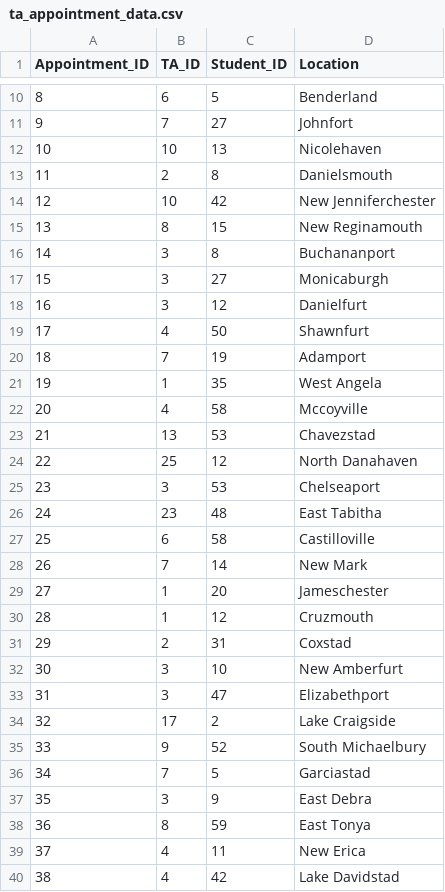
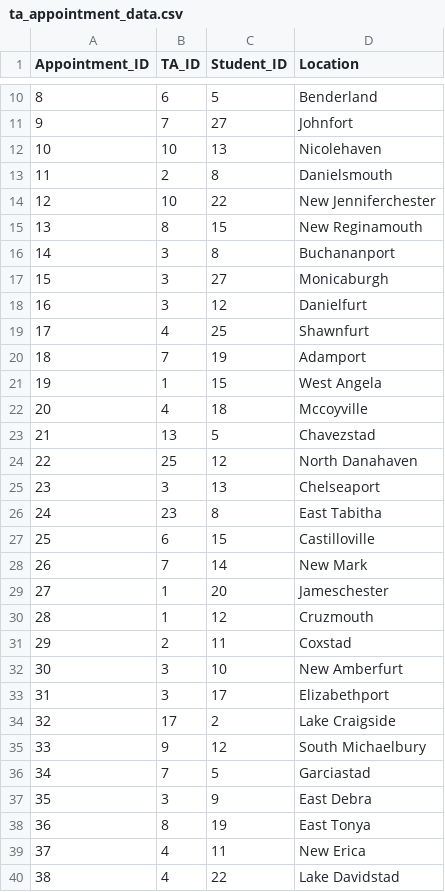
Before and after one commit to paulinaljy/CS3200_final, a CSV file: ta_appointment_data.csv, drawn as a sheet; only a part is shown, gaps mark what is left out; the diff covers the shown part only.

Commit message:
Update ta_appointment_data.csv

```diff
--- a/ta_appointment_data.csv
+++ b/ta_appointment_data.csv
@@ -13,3 +13,3 @@ Appointment_ID,TA_ID,Student_ID,Location
 11,2,8,Danielsmouth
-12,10,42,New Jenniferchester
+12,10,22,New Jenniferchester
 13,8,15,New Reginamouth
@@ -18,11 +18,11 @@ Appointment_ID,TA_ID,Student_ID,Location
 16,3,12,Danielfurt
-17,4,50,Shawnfurt
+17,4,25,Shawnfurt
 18,7,19,Adamport
-19,1,35,West Angela
-20,4,58,Mccoyville
-21,13,53,Chavezstad
+19,1,15,West Angela
+20,4,18,Mccoyville
+21,13,5,Chavezstad
 22,25,12,North Danahaven
-23,3,53,Chelseaport
-24,23,48,East Tabitha
-25,6,58,Castilloville
+23,3,13,Chelseaport
+24,23,8,East Tabitha
+25,6,15,Castilloville
 26,7,14,New Mark
@@ -30,11 +30,11 @@ Appointment_ID,TA_ID,Student_ID,Location
 28,1,12,Cruzmouth
-29,2,31,Coxstad
+29,2,11,Coxstad
 30,3,10,New Amberfurt
-31,3,47,Elizabethport
+31,3,17,Elizabethport
 32,17,2,Lake Craigside
-33,9,52,South Michaelbury
+33,9,12,South Michaelbury
 34,7,5,Garciastad
 35,3,9,East Debra
-36,8,59,East Tonya
+36,8,19,East Tonya
 37,4,11,New Erica
-38,4,42,Lake Davidstad
+38,4,22,Lake Davidstad
```
Also changed, not shown: 1 edited cell elsewhere in this file.
